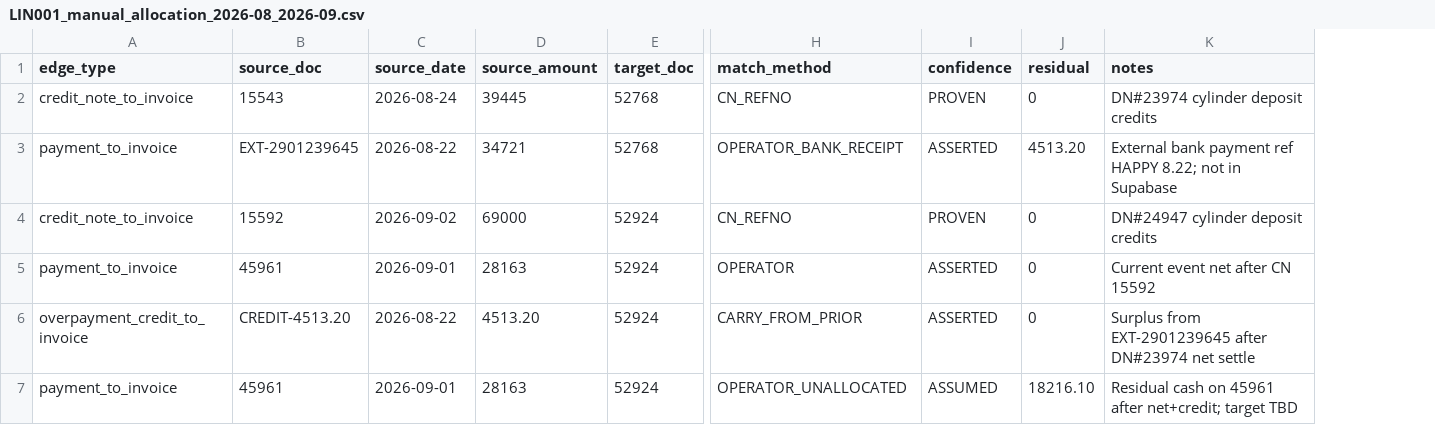
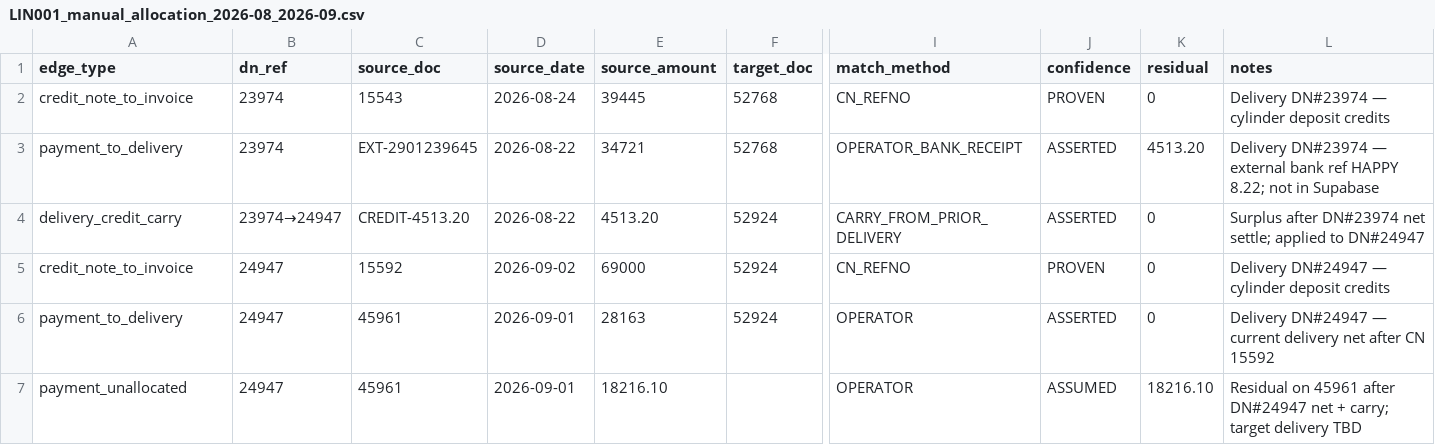
Before and after one commit to Media7-za/lpg-stock-recon, a CSV file: analysis/debtors/shared/reports/LIN001_manual_allocation_2026-08_2026-09.csv, drawn as a sheet; only a part is shown, gaps mark what is left out; removed rows and columns are numbered as before the commit, all else as after; rows hold the shown columns only; the diff names each change by its address in the sheet, - before the commit and + after, or states it on an @@ line.

```diff
--- a/analysis/debtors/shared/reports/LIN001_manual_allocation_2026-08_2026-09.csv
+++ b/analysis/debtors/shared/reports/LIN001_manual_allocation_2026-08_2026-09.csv
+column B (dn_ref), rows 2-3: 23974 | 23974; rows 5-6: 24947 | 24947
-L2 (notes): DN#23974 cylinder deposit credits
+L2 (notes): Delivery DN#23974 — cylinder deposit credits
-A3 (edge_type): payment_to_invoice
+A3 (edge_type): payment_to_delivery
-L3 (notes): External bank payment ref HAPPY…
+L3 (notes): Delivery DN#23974 — external bank ref HAPPY…
+row 4: delivery_credit_carry | 23974→24947 | CREDIT-4513.20 | 2026-08-22 | 4513.20 | 52924 | CARRY_FROM_PRIOR_DELIVERY | ASSERTED | 0 | Surplus after DN#23974 net settle; applied to DN#24947
-L5 (notes): DN#24947 cylinder deposit credits
+L5 (notes): Delivery DN#24947 — cylinder deposit credits
-A6 (edge_type): payment_to_invoice
+A6 (edge_type): payment_to_delivery
-L6 (notes): Current event net after CN 15592
+L6 (notes): Delivery DN#24947 — current delivery net after CN 15592
-row 6: overpayment_credit_to_invoice | CREDIT-4513.20 | 2026-08-22 | 4513.20 | 52924 | CARRY_FROM_PRIOR | ASSERTED | 0 | Surplus from EXT-2901239645 after DN#23974 net settle
-row 7: payment_to_invoice | 45961 | 2026-09-01 | 28163 | 52924 | OPERATOR_UNALLOCATED | ASSUMED | 18216.10 | Residual cash on 45961 after net+credit; target TBD
+row 7: payment_unallocated | 24947 | 45961 | 2026-09-01 | 18216.10 |  | OPERATOR | ASSUMED | 18216.10 | Residual on 45961 after DN#24947 net + carry; target delivery TBD
```
Also changed, not shown: 1 other file.
